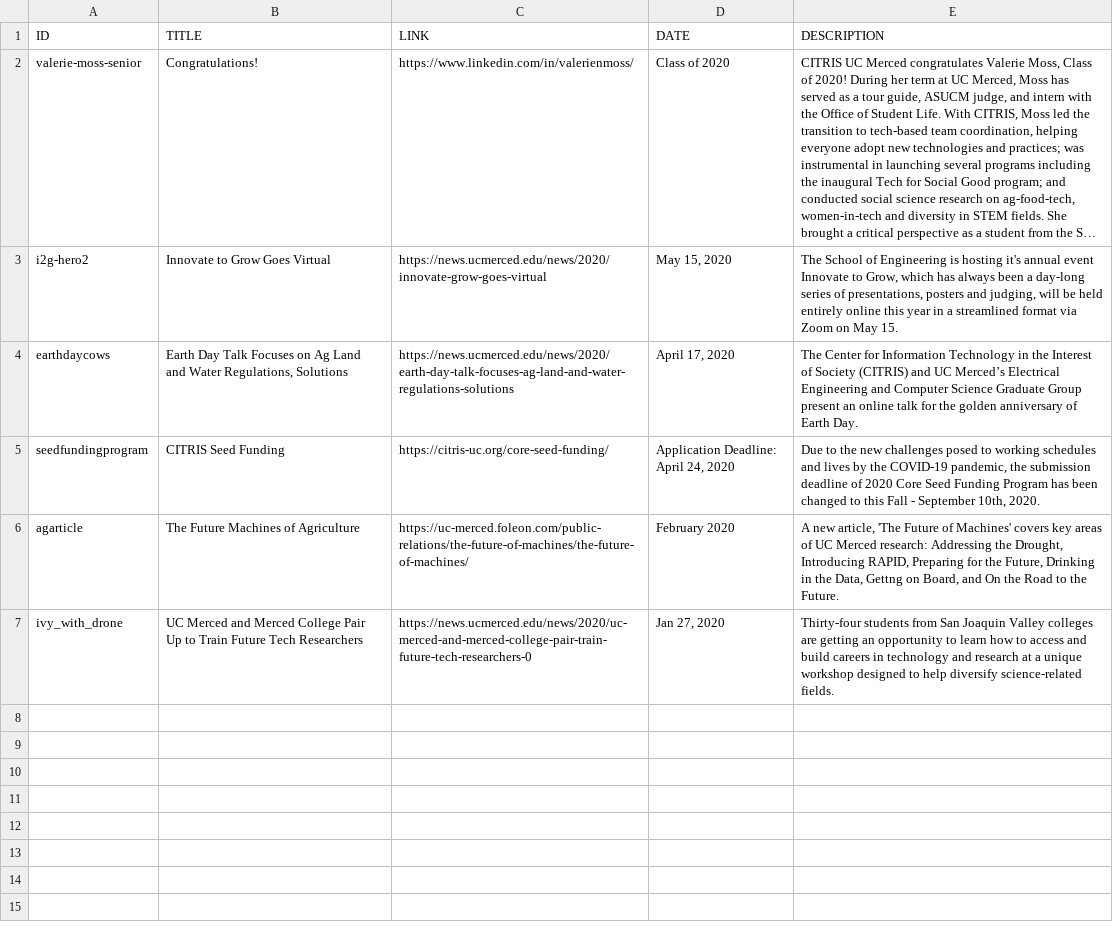
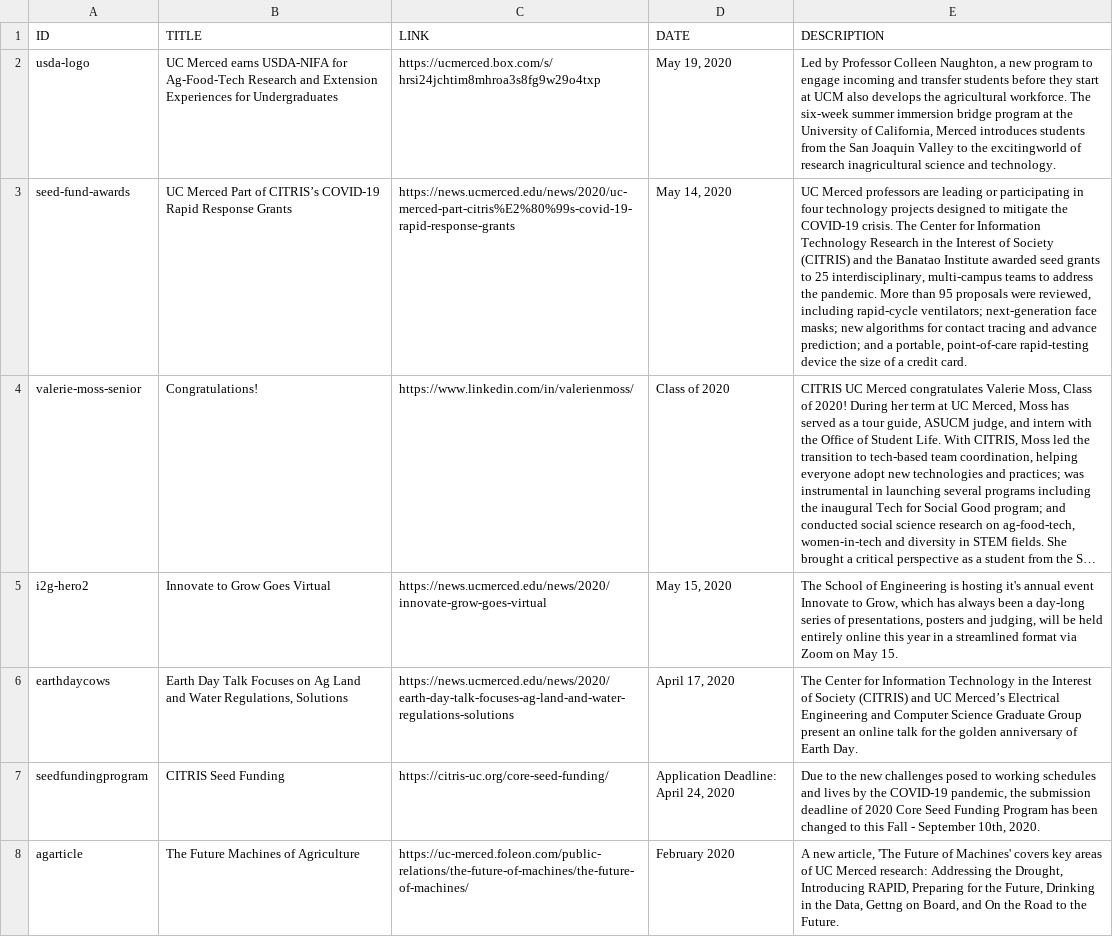
Before and after one commit to citris-ucmerced/citris, a CSV file: news.csv, drawn as a sheet; long unchanged cells end in …; removed rows and columns are numbered as before the commit, all else as after; the diff names each change by its address in the sheet, - before the commit and + after, or states it on an @@ line.

```diff
--- a/news.csv
+++ b/news.csv
+row 2: usda-logo | UC Merced earns USDA-NIFA for Ag-Food-Tech Research and Extension Experiences for Undergraduates | https://ucmerced.box.com/s/hrsi24jchtim8mhroa3s8fg9w29o4txp | May 19, 2020 | Led by Professor Colleen Naughton, a new program to engage incoming and transfer students before they start at UCM also develops the agricultural workforce. The six-week summer immersion bridge program at the University of California, Merced introduces students from the San Joaquin Valley to the excitingworld of research inagricultural science and technology.
+row 3: seed-fund-awards | UC Merced Part of CITRIS’s COVID-19 Rapid Response Grants | https://news.ucmerced.edu/news/2020/uc-merced-part-citris%E2%80%99s-covid-19-rapid-response-grants | May 14, 2020 | UC Merced professors are leading or participating in four technology projects designed to mitigate the COVID-19 crisis. The Center for Information Technology Research in the Interest of Society (CITRIS) and the Banatao Institute awarded seed grants to 25 interdisciplinary, multi-campus teams to address the pandemic. More than 95 proposals were reviewed, including rapid-cycle ventilators; next-generation face masks; new algorithms for contact tracing and advance prediction; and a portable, point-of-care rapid-testing device the size of a credit card.
-row 7: ivy_with_drone | UC Merced and Merced College Pair Up to Train Future Tech Researchers | https://news.ucmerced.edu/news/2020/uc-merced-and-merced-college-pair-train-future-tech-researchers-0 | Jan 27, 2020 | Thirty-four students from San Joaquin Valley colleges are getting an opportunity to learn how to access and build careers in technology and research at a unique workshop designed to help diversify science-related fields.
```
Also changed, not shown: 3 other files.
